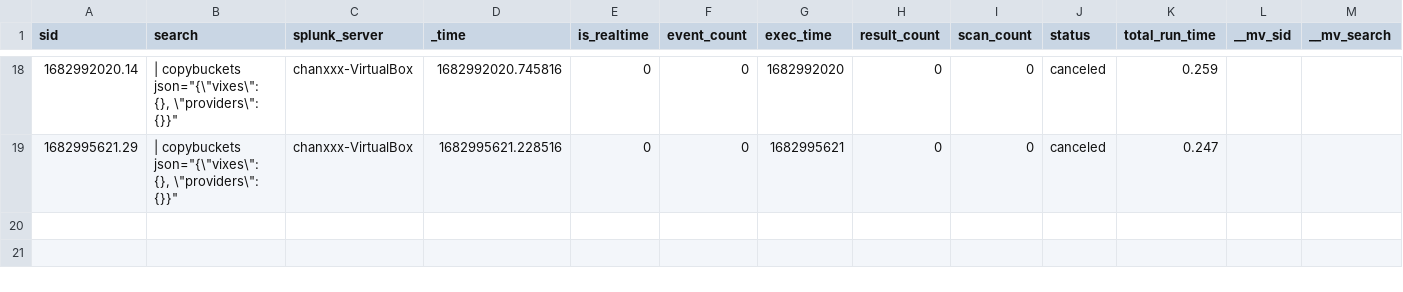
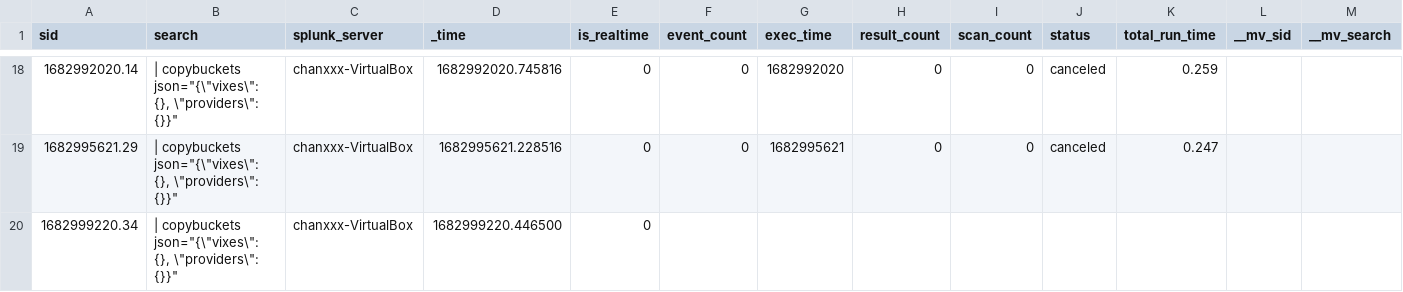
Before and after one commit to chanxxx1912/version_controll_splunk, a CSV file: users/splunk-system-user/splunk_archiver/history/chanxxx-VirtualBox.csv, drawn as a sheet; only a part is shown, gaps mark what is left out; rows hold the shown columns only; the diff names each change by its address in the sheet, - before the commit and + after, or states it on an @@ line.

Commit message:
Auto: 217 MB,  1 file changed, 1 insertion(+)

```diff
--- a/users/splunk-system-user/splunk_archiver/history/chanxxx-VirtualBox.csv
+++ b/users/splunk-system-user/splunk_archiver/history/chanxxx-VirtualBox.csv
+row 20: 1682999220.34 | | copybuckets json="{\"vixes\": {}, \"providers\": {}}" | chanxxx-VirtualBox | 1682999220.446500 | 0
```
